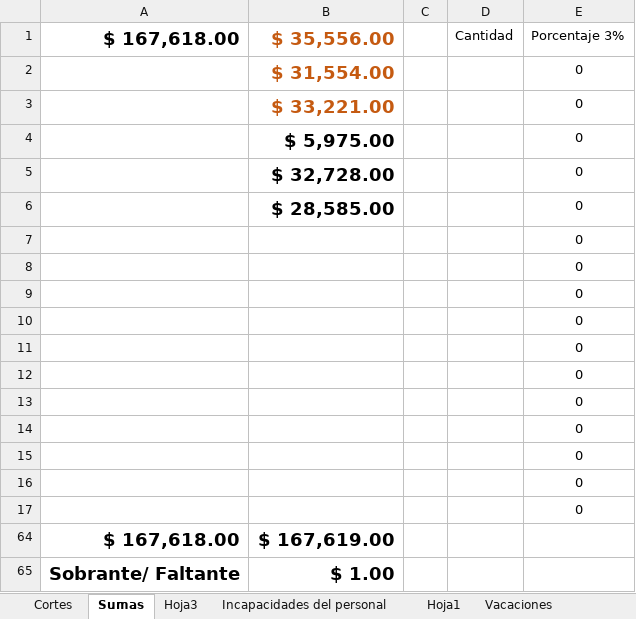
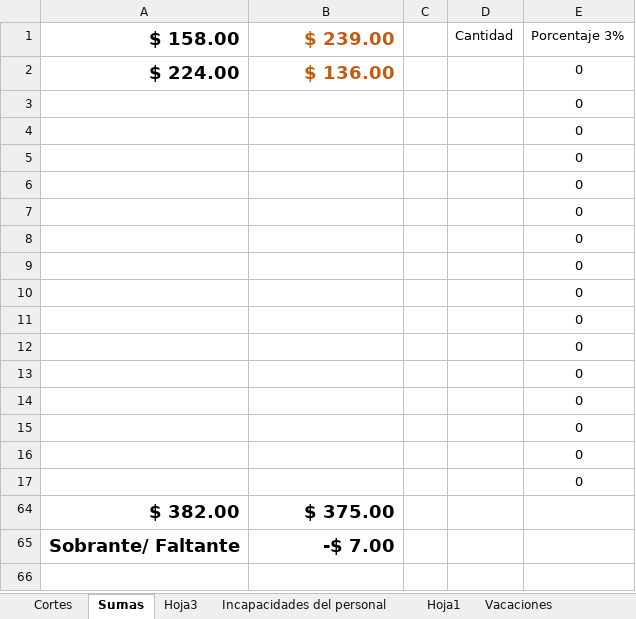
Before and after one commit to Hydra9999414/Cortes, an Excel workbook: Obrador cortes 1.xlsx, sheet Sumas, drawn as a sheet; values as stored, in another font and other column widths than the file's, no borders; removed rows and columns are numbered as before the commit, all else as after; the diff names each change by its address in the sheet, - before the commit and + after, or states it on an @@ line.

Commit message:
Ok

```diff
--- a/Obrador cortes 1.xlsx (sheet Sumas)
+++ b/Obrador cortes 1.xlsx (sheet Sumas)
-A1: $ 167,618.00
+A1: $ 158.00
-B1: $ 35,556.00
+B1: $ 239.00
-row 2:  | $ 31,554.00 |  |  | 0
-row 3:  | $ 33,221.00 |  |  | 0
-row 4:  | $ 5,975.00 |  |  | 0
-row 5:  | $ 32,728.00 |  |  | 0
-row 6:  | $ 28,585.00 |  |  | 0
+row 2: $ 224.00 | $ 136.00 |  |  | 0
-row 64: $ 167,618.00 | $ 167,619.00
+row 14:  |  |  |  | 0
+row 15:  |  |  |  | 0
+row 16:  |  |  |  | 0
+row 17:  |  |  |  | 0
+row 64: $ 382.00 | $ 375.00
-B65: $ 1.00
+B65: -$ 7.00
```
Also changed, not shown: formulas that keep their value.
